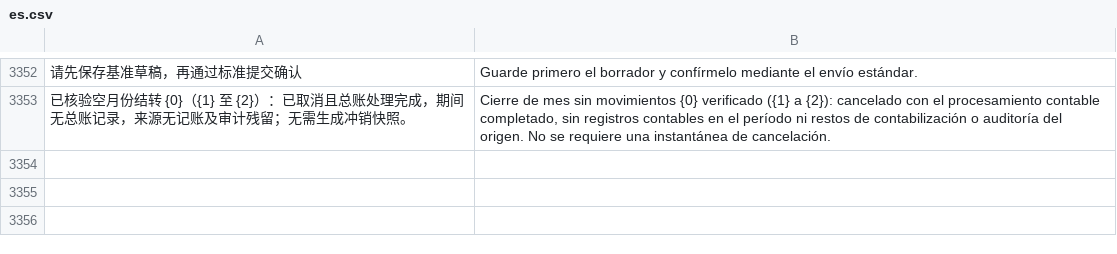
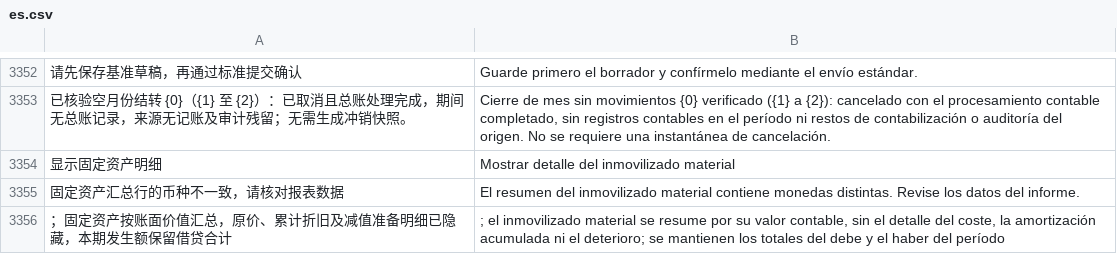
Before and after one commit to yueweiit/deeplinkerp-china_finance, a CSV file: china_finance/translations/es.csv, drawn as a sheet; only a part is shown, gaps mark what is left out; the diff names each change by its address in the sheet, - before the commit and + after, or states it on an @@ line.

Commit message:
新增固定资产账面价值汇总展示
发生额及余额表默认合并固定资产原价、累计折旧及减值准备，期初期末显示净额，本期保留实际借贷发生额。提供明细切换，统一界面与导出并重算合计，不修改总账。补充中英西翻译、回归测试和操作说明。

```diff
--- a/china_finance/translations/es.csv
+++ b/china_finance/translations/es.csv
+row 3354: 显示固定资产明细 | Mostrar detalle del inmovilizado material
+row 3355: 固定资产汇总行的币种不一致，请核对报表数据 | El resumen del inmovilizado material contiene monedas distintas. Revise los datos del informe.
+row 3356: ；固定资产按账面价值汇总，原价、累计折旧及减值准备明细已隐藏，本期发生额保留借贷合计 | ; el inmovilizado material se resume por su valor contable, sin el detalle del coste, la amortización acumulada ni el deterioro; se mantienen los totales del debe y el haber del período
```
Also changed, not shown: china_finance/translations/en.csv, china_finance/translations/zh.csv, 8 other files.
